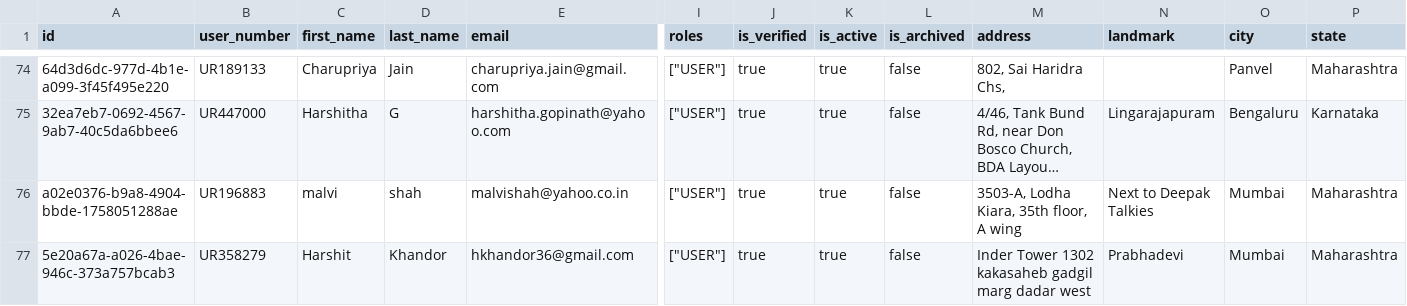
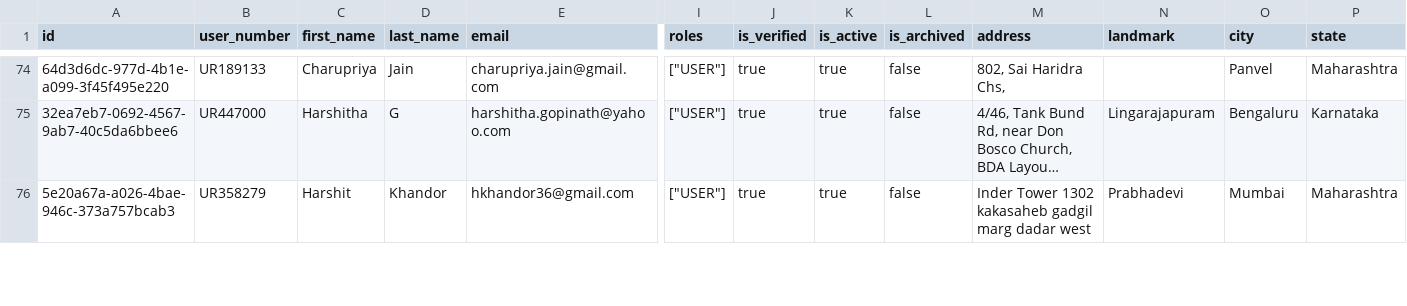
Before and after one commit to Amankr0402/Daily-Sales-Revenue-Report, a CSV file: data/subs_ending_5d_details.csv, drawn as a sheet; only a part is shown, gaps mark what is left out; long unchanged cells end in …; rows hold the shown columns only; the diff covers the shown part only; the diff names each change by its address in the sheet, - before the commit and + after, or states it on an @@ line.

```diff
--- a/data/subs_ending_5d_details.csv
+++ b/data/subs_ending_5d_details.csv
-row 76: a02e0376-b9a8-4904-bbde-1758051288ae | UR196883 | malvi | shah | malvishah@yahoo.co.in | ["USER"] | true | true | false | 3503-A, Lodha Kiara, 35th floor, A wing | Next to Deepak Talkies | Mumbai | Maharashtra
```
Also changed, not shown: 58 edited cells elsewhere in this file, data/active_sub_no_orders_details.csv, data/missed_leads_details.csv, 32 other files.
